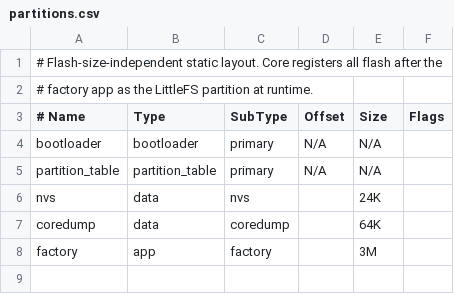
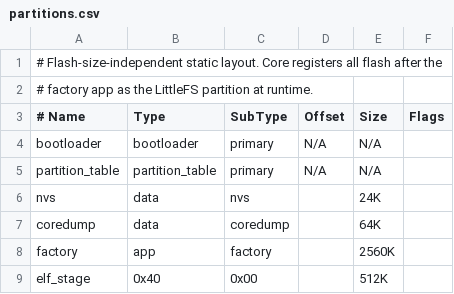
Before and after one commit to Tawank/BruceOS, a CSV file: partitions.csv, drawn as a sheet.

```diff
--- a/partitions.csv
+++ b/partitions.csv
@@ -7,2 +7,3 @@ nvs,             data,            nvs,      ,         24K,
 coredump,        data,            coredump, ,         64K,
-factory,         app,             factory,  ,         3M,
+factory,         app,             factory,  ,         2560K,
+elf_stage,       0x40,            0x00,      ,         512K,
```
Also changed, not shown: 42 other files.
